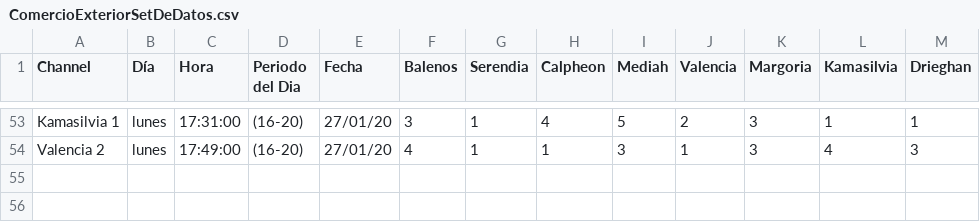
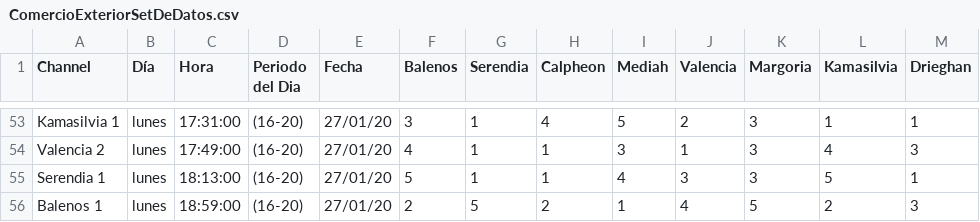
Before and after one commit to Giova262/BDO-ImperialTrading, a CSV file: ComercioExteriorSetDeDatos.csv, drawn as a sheet; only a part is shown, gaps mark what is left out; the diff names each change by its address in the sheet, - before the commit and + after, or states it on an @@ line.

```diff
--- a/ComercioExteriorSetDeDatos.csv
+++ b/ComercioExteriorSetDeDatos.csv
+row 55: Serendia 1 | lunes | 18:13:00 | (16-20) | 27/01/20 | 5 | 1 | 1 | 4 | 3 | 3 | 5 | 1
+row 56: Balenos 1 | lunes | 18:59:00 | (16-20) | 27/01/20 | 2 | 5 | 2 | 1 | 4 | 5 | 2 | 3
```
Also changed, not shown: 1 other file.
